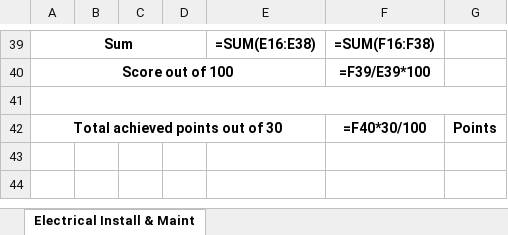
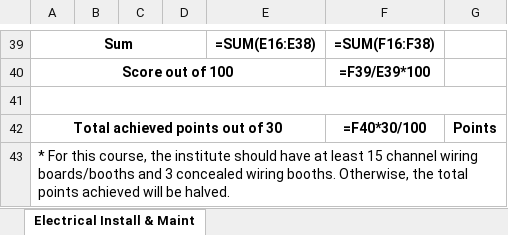
Before and after one commit to shourovrm/SICIP-standards, an Excel workbook: data/xlsx/pksf--electrical-installation-and-maintenance-construction.xlsx, sheet Electrical Install & Maint, drawn as a sheet; only a part is shown, gaps mark what is left out; values as stored, in another font and other column widths than the file's, no borders; formulas without a stored value are shown as written; the diff names each change by its address in the sheet, - before the commit and + after, or states it on an @@ line.

Commit message:
feat: halve EIM construction pts below booth mins

```diff
--- a/data/xlsx/pksf--electrical-installation-and-maintenance-construction.xlsx (sheet Electrical Install & Maint)
+++ b/data/xlsx/pksf--electrical-installation-and-maintenance-construction.xlsx (sheet Electrical Install & Maint)
+row 43: * For this course, the institute should have at least 15 channel wiring boards/booths and 3 concealed wiring booths. Otherwise, the total points achieved will be halved.
```
Also changed, not shown: data/xlsx/baci--electrical-installation-and-maintenance-construction.xlsx, data/xlsx/bmet--electrical-installation-and-maintenance-construction.xlsx, 12 other files.
